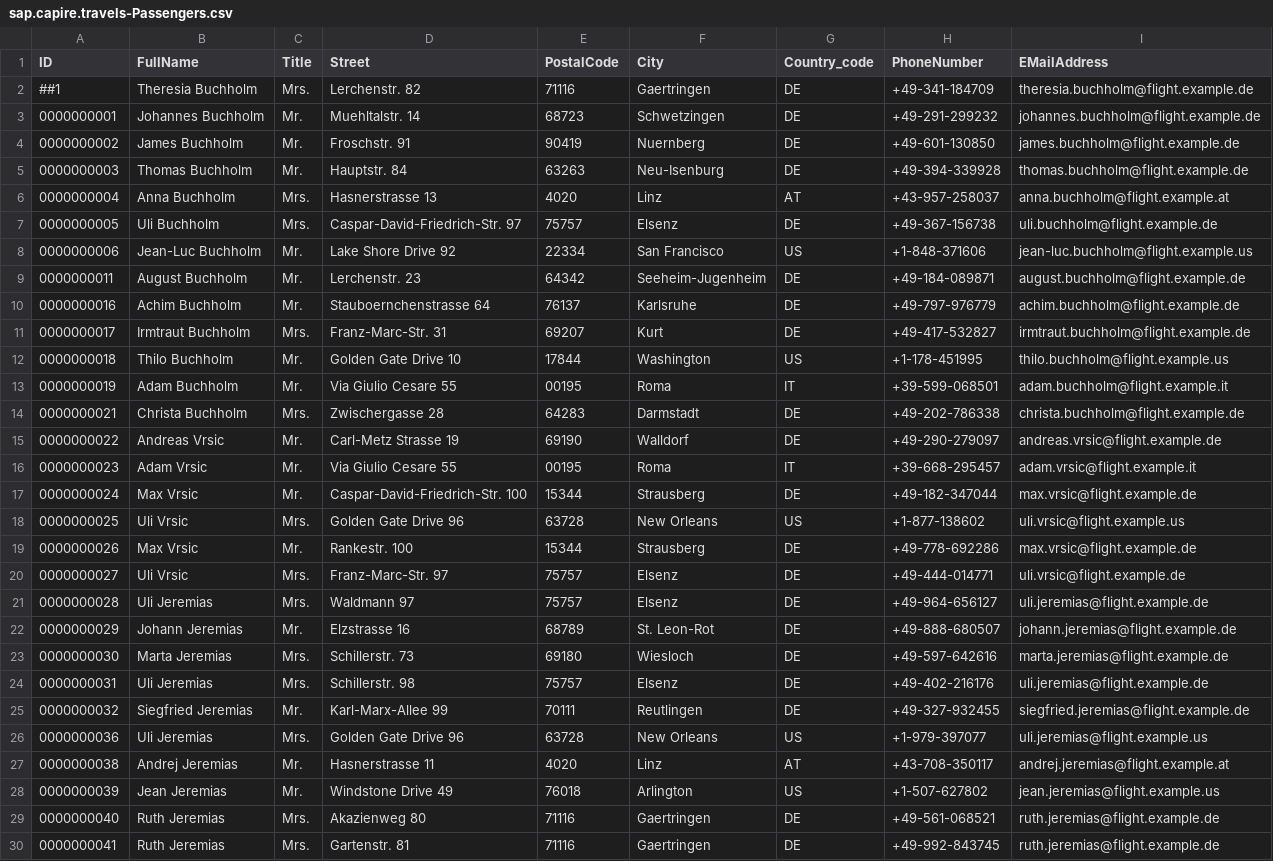
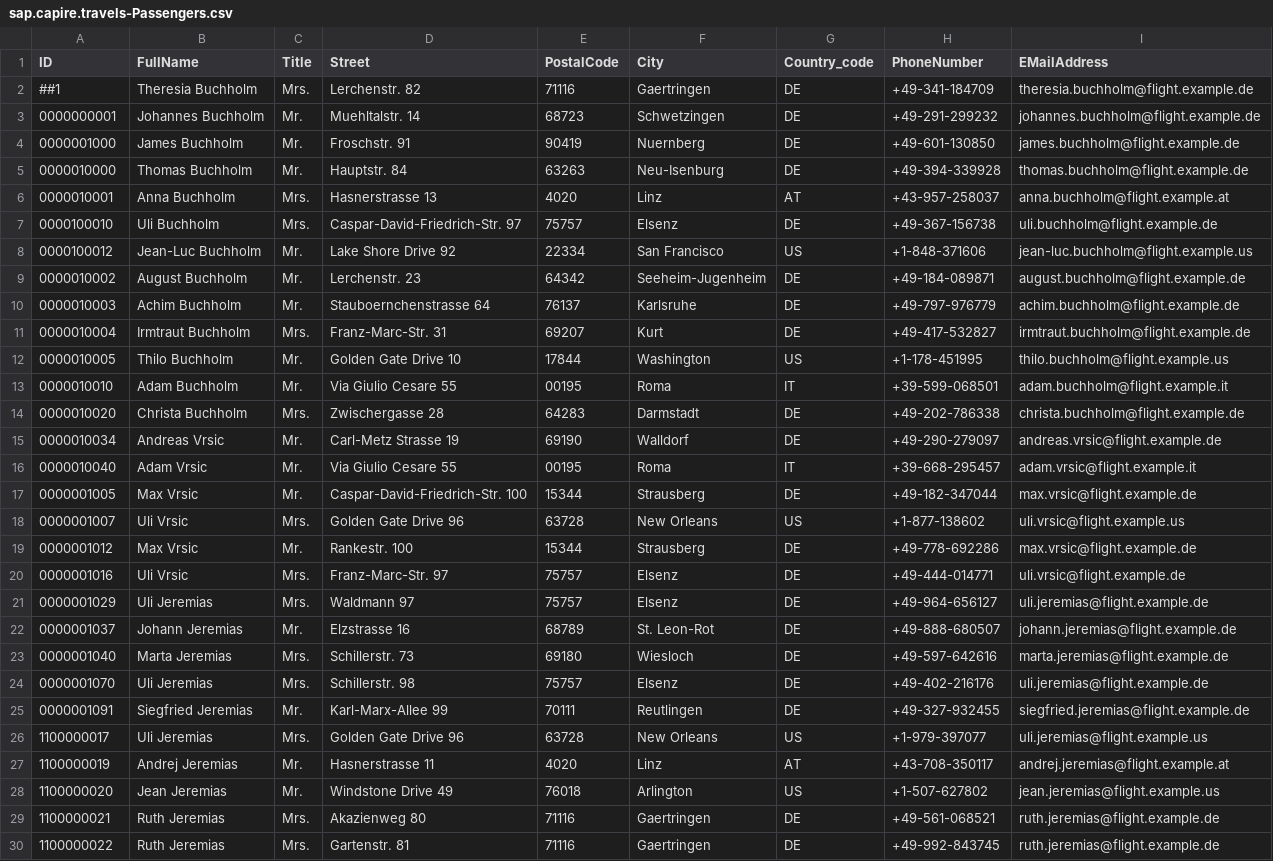
Before and after one commit to equinor/edc-removing-the-sap-from-the-sap-developer, a CSV file: ws/xtravels/db/data/sap.capire.travels-Passengers.csv, drawn as a sheet; only a part is shown; the diff covers the shown part only; the diff names each change by its address in the sheet, - before the commit and + after, or states it on an @@ line.

Commit message:
Add new passenger entries with updated IDs
Added new passenger entries to the CSV file, including duplicates with updated IDs.

```diff
--- a/ws/xtravels/db/data/sap.capire.travels-Passengers.csv
+++ b/ws/xtravels/db/data/sap.capire.travels-Passengers.csv
-A4 (ID): 0000000002
+A4 (ID): 0000001000
-A5 (ID): 0000000003
+A5 (ID): 0000010000
-A6 (ID): 0000000004
+A6 (ID): 0000010001
-A7 (ID): 0000000005
+A7 (ID): 0000100010
-A8 (ID): 0000000006
+A8 (ID): 0000100012
-A9 (ID): 0000000011
+A9 (ID): 0000010002
-A10 (ID): 0000000016
+A10 (ID): 0000010003
-A11 (ID): 0000000017
+A11 (ID): 0000010004
-A12 (ID): 0000000018
+A12 (ID): 0000010005
-A13 (ID): 0000000019
+A13 (ID): 0000010010
-A14 (ID): 0000000021
+A14 (ID): 0000010020
-A15 (ID): 0000000022
+A15 (ID): 0000010034
-A16 (ID): 0000000023
+A16 (ID): 0000010040
-A17 (ID): 0000000024
+A17 (ID): 0000001005
-A18 (ID): 0000000025
+A18 (ID): 0000001007
-A19 (ID): 0000000026
+A19 (ID): 0000001012
-A20 (ID): 0000000027
+A20 (ID): 0000001016
-A21 (ID): 0000000028
+A21 (ID): 0000001029
-A22 (ID): 0000000029
+A22 (ID): 0000001037
-A23 (ID): 0000000030
+A23 (ID): 0000001040
-A24 (ID): 0000000031
+A24 (ID): 0000001070
-A25 (ID): 0000000032
+A25 (ID): 0000001091
-A26 (ID): 0000000036
+A26 (ID): 1100000017
-A27 (ID): 0000000038
+A27 (ID): 1100000019
-A28 (ID): 0000000039
+A28 (ID): 1100000020
-A29 (ID): 0000000040
+A29 (ID): 1100000021
-A30 (ID): 0000000041
+A30 (ID): 1100000022
```
Also changed, not shown: 108 edited cells elsewhere in this file.
